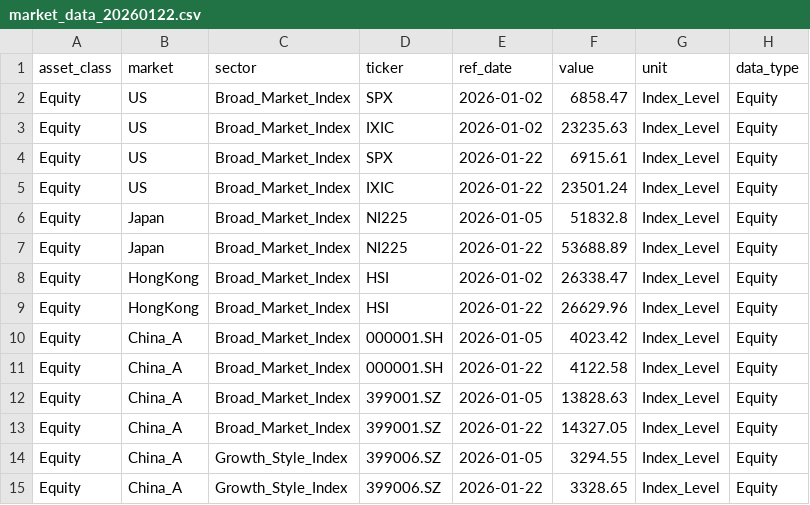
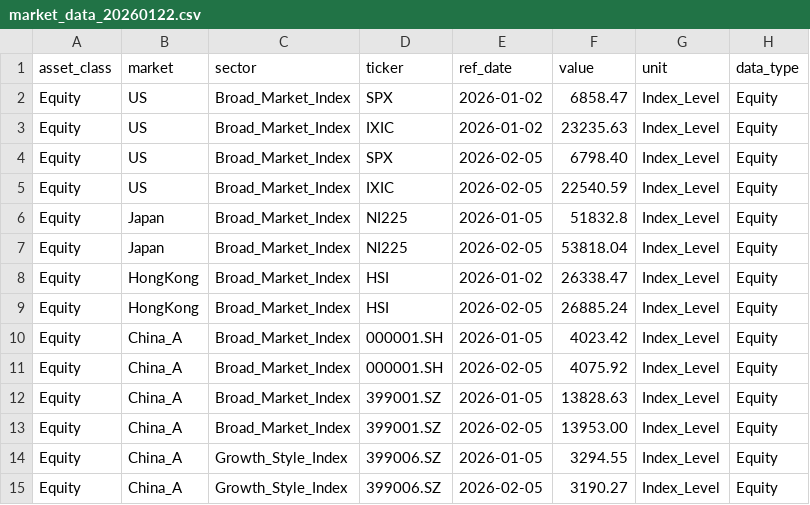
Before and after one commit to CheukYuen/asset-allocation-model, a CSV file: agent/市场解读/market_data_20260122.csv, drawn as a sheet.

Commit message:
Update market data CSV and enhance documentation on data processing workflow
- Revised market data entries to reflect updated values as of February 5, 2026, for key indices including SPX, IXIC, NI225, HSI, and 000001.SH.
- Added a new section in AGENTS.md detailing the process of transforming raw macroeconomic data into signals for tactical asset allocation, using PMI as a case study.
- This update aims to improve the accuracy of market data and provide a clearer understanding of the data processing pipeline for financial advisors.

```diff
--- a/agent/市场解读/market_data_20260122.csv
+++ b/agent/市场解读/market_data_20260122.csv
@@ -3,13 +3,13 @@ Equity,US,Broad_Market_Index,SPX,2026-01-02,6858.47,Index_Level,Equity
 Equity,US,Broad_Market_Index,IXIC,2026-01-02,23235.63,Index_Level,Equity
-Equity,US,Broad_Market_Index,SPX,2026-01-22,6915.61,Index_Level,Equity
-Equity,US,Broad_Market_Index,IXIC,2026-01-22,23501.24,Index_Level,Equity
+Equity,US,Broad_Market_Index,SPX,2026-02-05,6798.40,Index_Level,Equity
+Equity,US,Broad_Market_Index,IXIC,2026-02-05,22540.59,Index_Level,Equity
 Equity,Japan,Broad_Market_Index,NI225,2026-01-05,51832.8,Index_Level,Equity
-Equity,Japan,Broad_Market_Index,NI225,2026-01-22,53688.89,Index_Level,Equity
+Equity,Japan,Broad_Market_Index,NI225,2026-02-05,53818.04,Index_Level,Equity
 Equity,HongKong,Broad_Market_Index,HSI,2026-01-02,26338.47,Index_Level,Equity
-Equity,HongKong,Broad_Market_Index,HSI,2026-01-22,26629.96,Index_Level,Equity
+Equity,HongKong,Broad_Market_Index,HSI,2026-02-05,26885.24,Index_Level,Equity
 Equity,China_A,Broad_Market_Index,000001.SH,2026-01-05,4023.42,Index_Level,Equity
-Equity,China_A,Broad_Market_Index,000001.SH,2026-01-22,4122.58,Index_Level,Equity
+Equity,China_A,Broad_Market_Index,000001.SH,2026-02-05,4075.92,Index_Level,Equity
 Equity,China_A,Broad_Market_Index,399001.SZ,2026-01-05,13828.63,Index_Level,Equity
-Equity,China_A,Broad_Market_Index,399001.SZ,2026-01-22,14327.05,Index_Level,Equity
+Equity,China_A,Broad_Market_Index,399001.SZ,2026-02-05,13953.00,Index_Level,Equity
 Equity,China_A,Growth_Style_Index,399006.SZ,2026-01-05,3294.55,Index_Level,Equity
-Equity,China_A,Growth_Style_Index,399006.SZ,2026-01-22,3328.65,Index_Level,Equity
+Equity,China_A,Growth_Style_Index,399006.SZ,2026-02-05,3190.27,Index_Level,Equity
```
Also changed, not shown: 1 other file.
